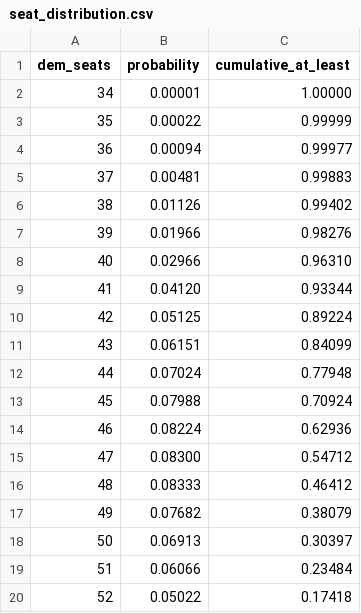
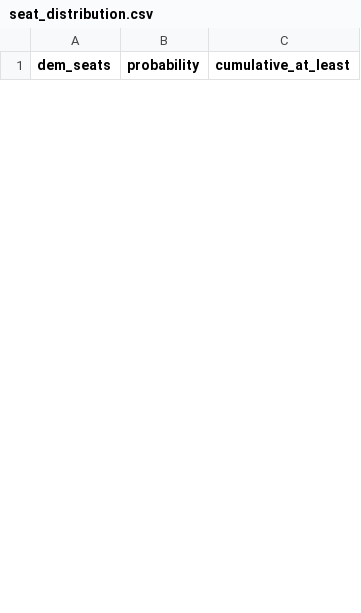
Before and after one commit to JacksonMartinKS/2026-ks_state-house-model, a CSV file: seat_distribution.csv, drawn as a sheet; only a part is shown; removed rows and columns are numbered as before the commit, all else as after; the diff covers the shown part only; the diff names each change by its address in the sheet, - before the commit and + after, or states it on an @@ line.

Commit message:
Update seat_distribution.csv

```diff
--- a/seat_distribution.csv
+++ b/seat_distribution.csv
-row 2: 34 | 0.00001 | 1.00000
-row 3: 35 | 0.00022 | 0.99999
-row 4: 36 | 0.00094 | 0.99977
-row 5: 37 | 0.00481 | 0.99883
-row 6: 38 | 0.01126 | 0.99402
-row 7: 39 | 0.01966 | 0.98276
-row 8: 40 | 0.02966 | 0.96310
-row 9: 41 | 0.04120 | 0.93344
-row 10: 42 | 0.05125 | 0.89224
-row 11: 43 | 0.06151 | 0.84099
-row 12: 44 | 0.07024 | 0.77948
-row 13: 45 | 0.07988 | 0.70924
-row 14: 46 | 0.08224 | 0.62936
-row 15: 47 | 0.08300 | 0.54712
-row 16: 48 | 0.08333 | 0.46412
-row 17: 49 | 0.07682 | 0.38079
-row 18: 50 | 0.06913 | 0.30397
-row 19: 51 | 0.06066 | 0.23484
-row 20: 52 | 0.05022 | 0.17418
```
Also changed, not shown: 32 added rows and 12 removed rows elsewhere in this file.
